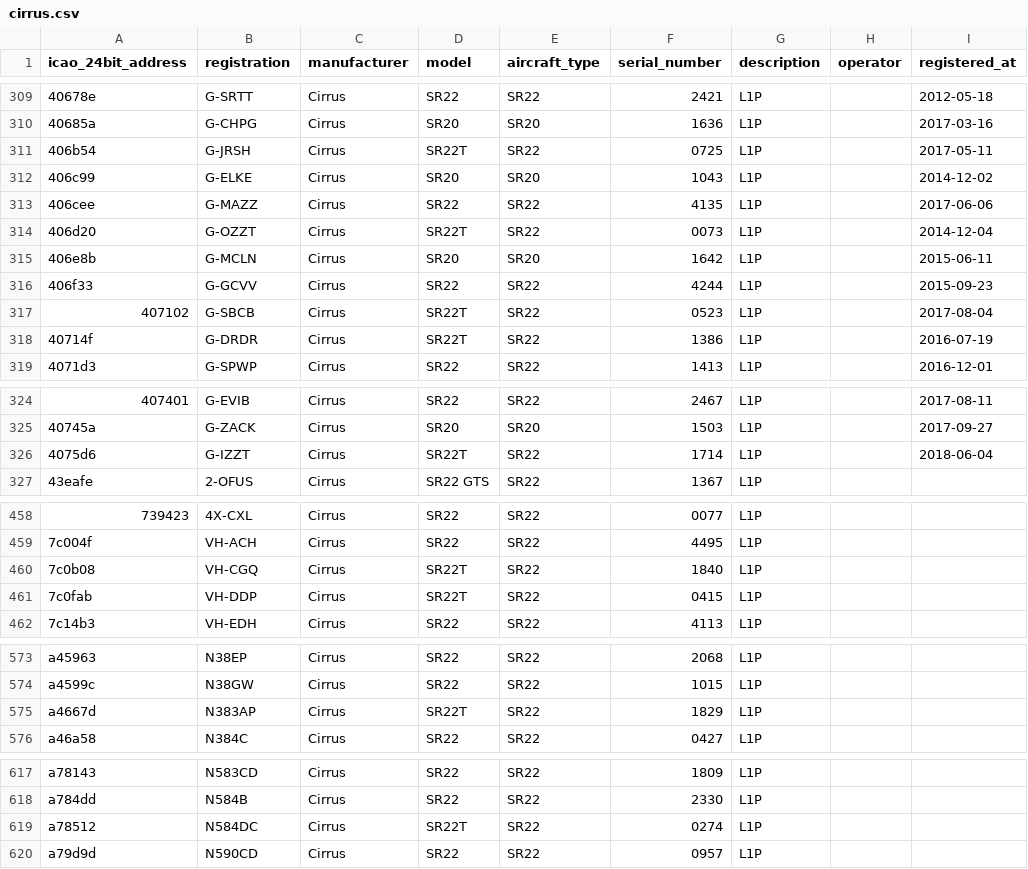
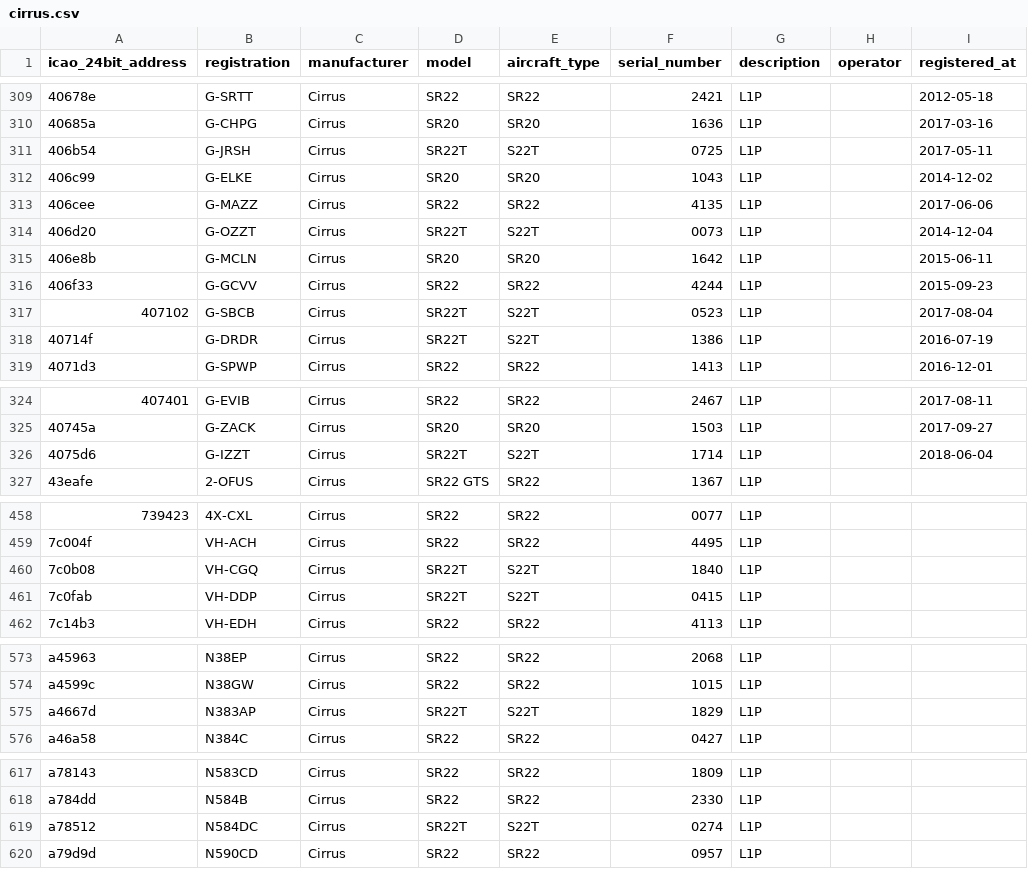
Before and after one commit to jbroutier/whatisflying-db, a CSV file: data/aircraft/cirrus.csv, drawn as a sheet; only a part is shown, gaps mark what is left out; the diff covers the shown part only; the diff names each change by its address in the sheet, - before the commit and + after, or states it on an @@ line.

Commit message:
Fix Cirrus S22T aircraft ICAO type codes.

```diff
--- a/data/aircraft/cirrus.csv
+++ b/data/aircraft/cirrus.csv
-E311 (aircraft_type): SR22
+E311 (aircraft_type): S22T
-E314 (aircraft_type): SR22
+E314 (aircraft_type): S22T
-E317:E318 (aircraft_type): SR22
+E317:E318 (aircraft_type): S22T
-E326 (aircraft_type): SR22
+E326 (aircraft_type): S22T
-E460:E461 (aircraft_type): SR22
+E460:E461 (aircraft_type): S22T
-E575 (aircraft_type): SR22
+E575 (aircraft_type): S22T
-E619 (aircraft_type): SR22
+E619 (aircraft_type): S22T
```
Also changed, not shown: 4 edited cells elsewhere in this file.
